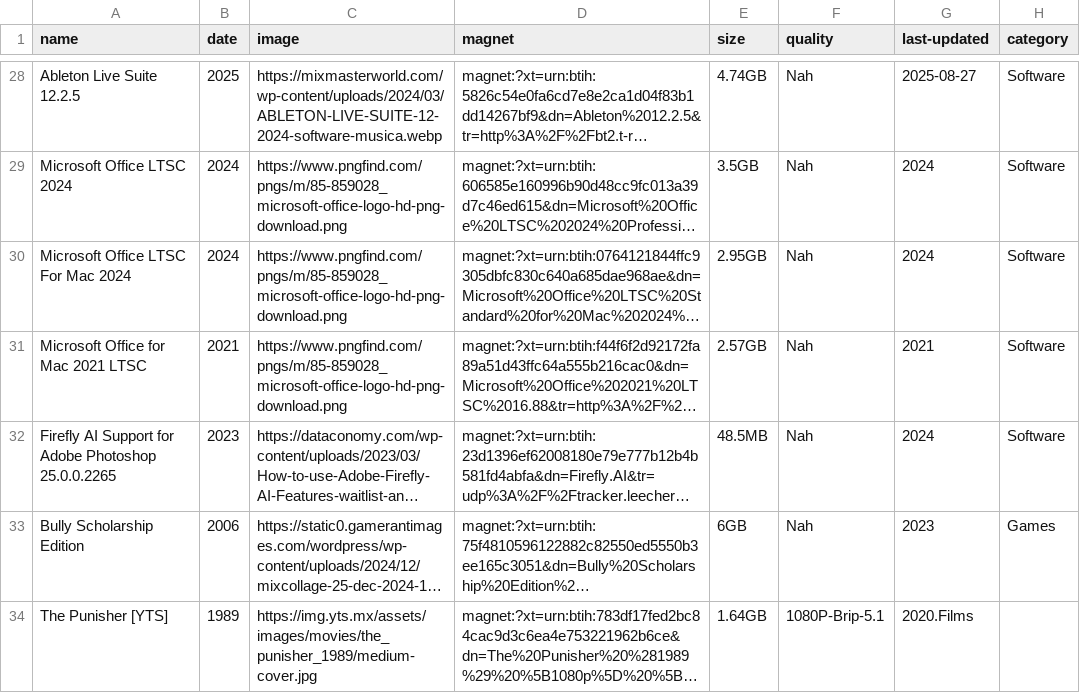
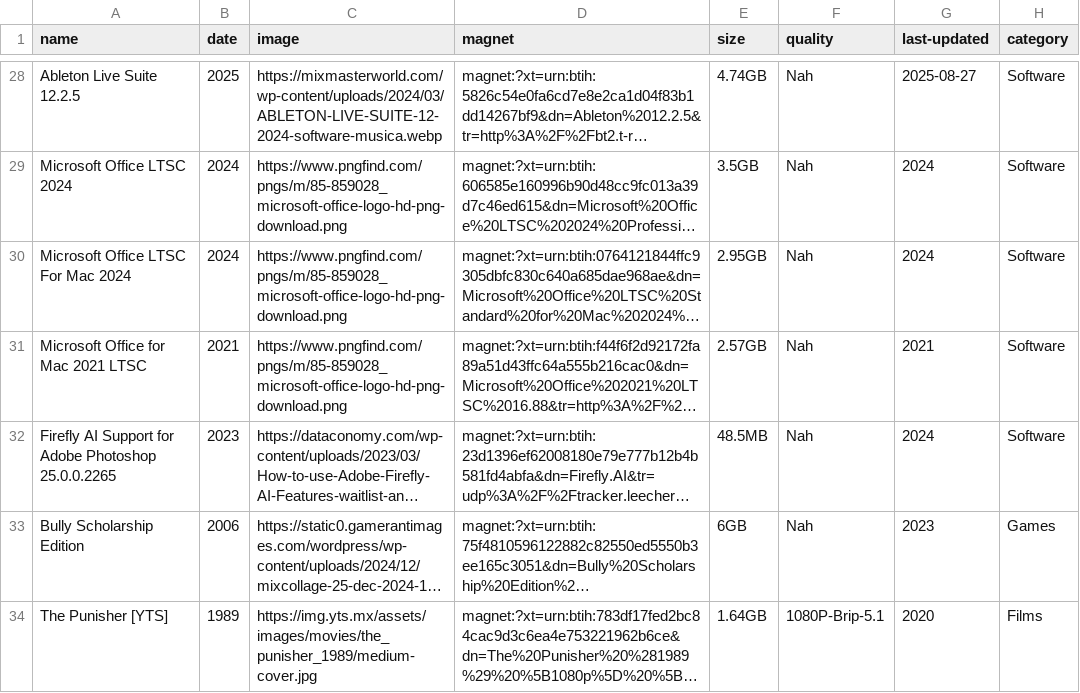
Before and after one commit to sadkjasldjlajdj3323213sdad/t, a CSV file: torrents.csv, drawn as a sheet; only a part is shown, gaps mark what is left out; long unchanged cells end in …; the diff names each change by its address in the sheet, - before the commit and + after, or states it on an @@ line.

Commit message:
ff

```diff
--- a/torrents.csv
+++ b/torrents.csv
-G34 (last-updated): 2020.Films
+G34 (last-updated): 2020
-H34 (category): (empty)
+H34 (category): Films
```
